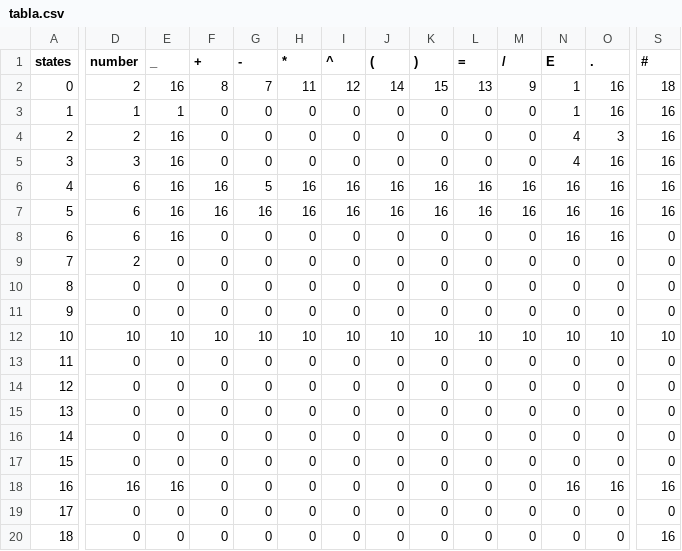
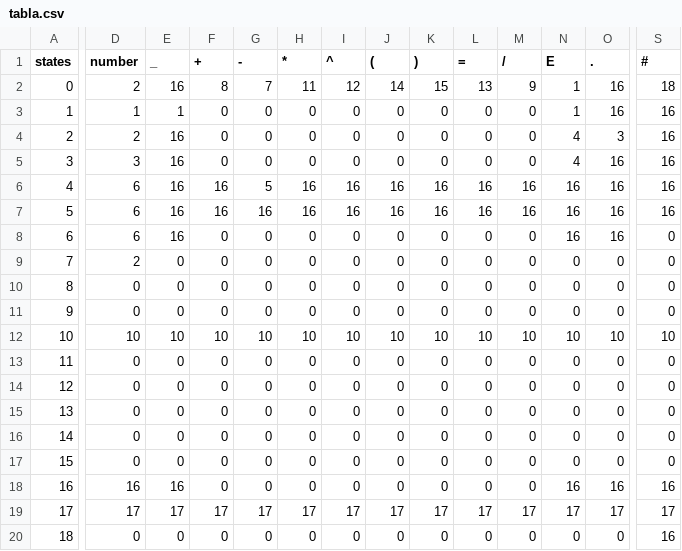
Before and after one commit to pablo-blancoc/TC2037, a CSV file: Sintaxis/tabla.csv, drawn as a sheet; only a part is shown, gaps mark what is left out; the diff names each change by its address in the sheet, - before the commit and + after, or states it on an @@ line.

Commit message:
Tabla arreglada y colores
falta hacer que no detecte el <br>

```diff
--- a/Sintaxis/tabla.csv
+++ b/Sintaxis/tabla.csv
-D19 (number): 0
+D19 (number): 17
-E19 (_): 0
+E19 (_): 17
-F19 (+): 0
+F19 (+): 17
-G19 (-): 0
+G19 (-): 17
-H19 (*): 0
+H19 (*): 17
-I19 (^): 0
+I19 (^): 17
-J19 ((): 0
+J19 ((): 17
-K19 ()): 0
+K19 ()): 17
-L19 (=): 0
+L19 (=): 17
-M19 (/): 0
+M19 (/): 17
-N19 (E): 0
+N19 (E): 17
-O19 (.): 0
+O19 (.): 17
-S19 (#): 0
+S19 (#): 17
```
Also changed, not shown: 2 other files.
